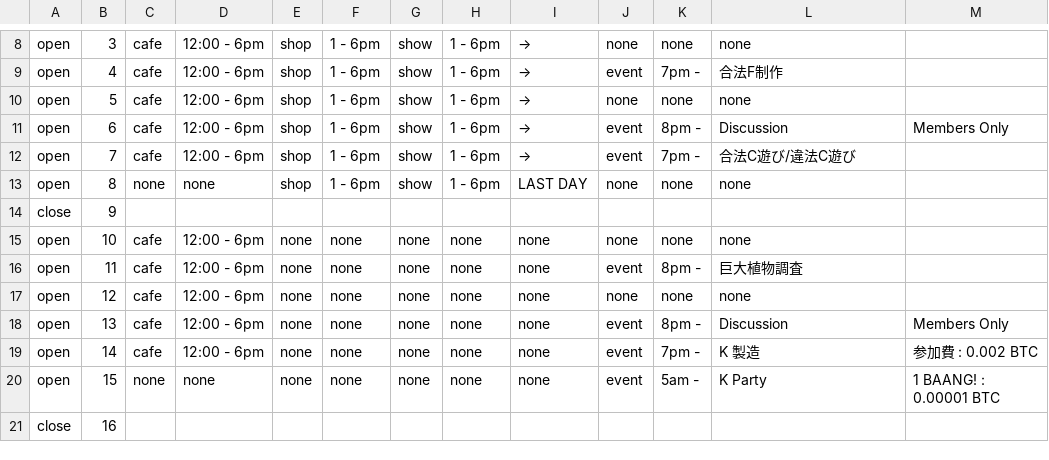
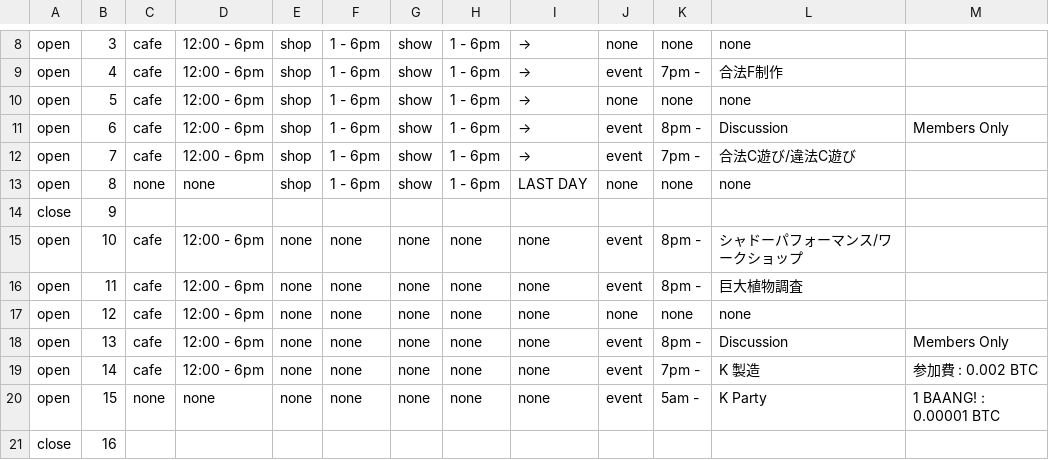
Before and after one commit to pe-hu/nishitemma, a CSV file: 6.csv, drawn as a sheet; only a part is shown, gaps mark what is left out.

Commit message:
Update 6.csv

```diff
--- a/6.csv
+++ b/6.csv
@@ -14,3 +14,3 @@ open,8,none,none,shop,1 - 6pm,show,1 - 6pm,"LAST DAY",none,none,none,
 close,9
-open,10,cafe,12:00 - 6pm,none,none,none,none,none,none,none,none,
+open,10,cafe,12:00 - 6pm,none,none,none,none,none,event,8pm -,シャドーパフォーマンス/ワークショップ,
 open,11,cafe,12:00 - 6pm,none,none,none,none,none,event,8pm -,巨大植物調査,
```
